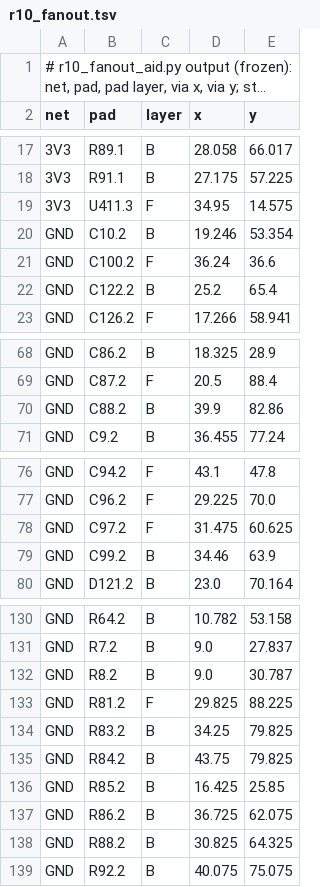
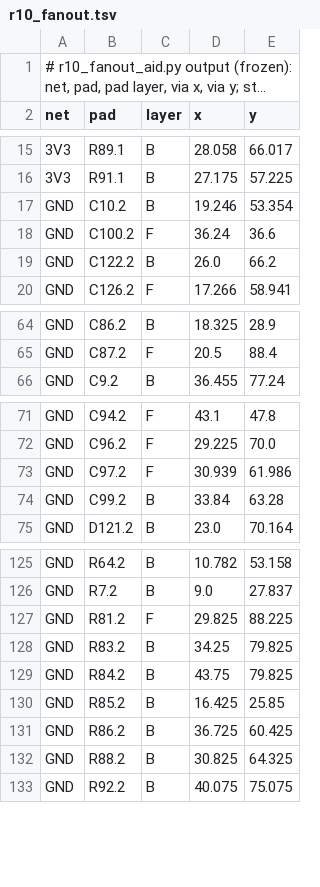
Before and after one commit to OAK-WJR/rocket-flight-computer, a TSV file: m3_design/r10_fanout.tsv, drawn as a sheet; only a part is shown, gaps mark what is left out; long unchanged cells end in …; the diff covers the shown part only.

```diff
--- a/m3_design/r10_fanout.tsv
+++ b/m3_design/r10_fanout.tsv
@@ -18,6 +16,5 @@ net	pad	layer	x	y
 3V3	R91.1	B	27.175	57.225
-3V3	U411.3	F	34.95	14.575
 GND	C10.2	B	19.246	53.354
 GND	C100.2	F	36.24	36.6
-GND	C122.2	B	25.2	65.4
+GND	C122.2	B	26.0	66.2
 GND	C126.2	F	17.266	58.941
@@ -69,3 +65,2 @@ GND	C86.2	B	18.325	28.9
 GND	C87.2	F	20.5	88.4
-GND	C88.2	B	39.9	82.86
 GND	C9.2	B	36.455	77.24
@@ -77,4 +72,4 @@ GND	C94.2	F	43.1	47.8
 GND	C96.2	F	29.225	70.0
-GND	C97.2	F	31.475	60.625
-GND	C99.2	B	34.46	63.9
+GND	C97.2	F	30.939	61.986
+GND	C99.2	B	33.84	63.28
 GND	D121.2	B	23.0	70.164
@@ -131,3 +126,2 @@ GND	R64.2	B	10.782	53.158
 GND	R7.2	B	9.0	27.837
-GND	R8.2	B	9.0	30.787
 GND	R81.2	F	29.825	88.225
@@ -136,3 +130,3 @@ GND	R84.2	B	43.75	79.825
 GND	R85.2	B	16.425	25.85
-GND	R86.2	B	36.725	62.075
+GND	R86.2	B	36.725	60.425
 GND	R88.2	B	30.825	64.325
```
Also changed, not shown: 1 added row, 9 removed rows and 20 edited cells elsewhere in this file, m3_design/assembly_review/sources/r10_design/pin_table.tsv, 8 other files.
